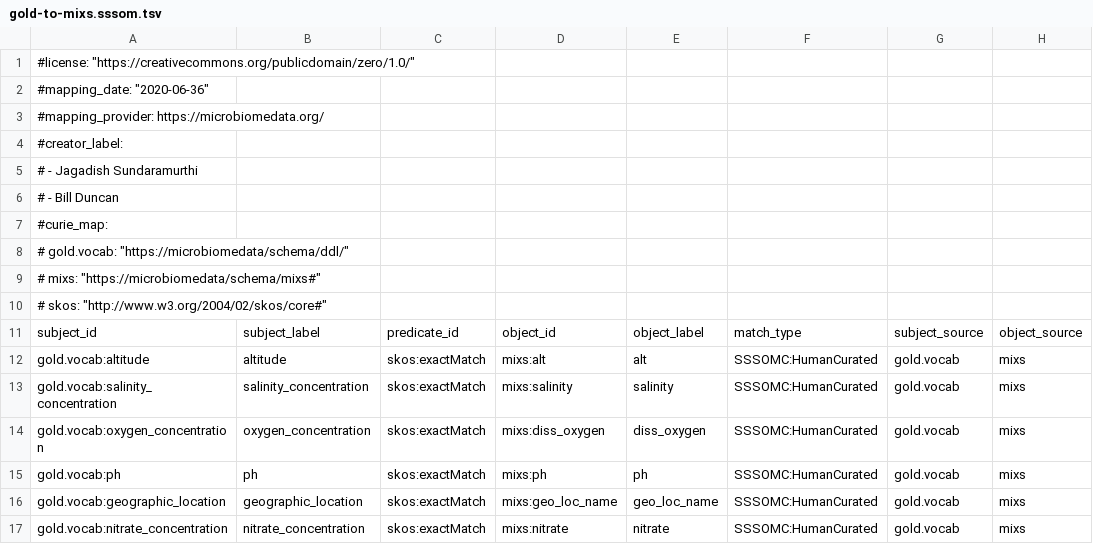
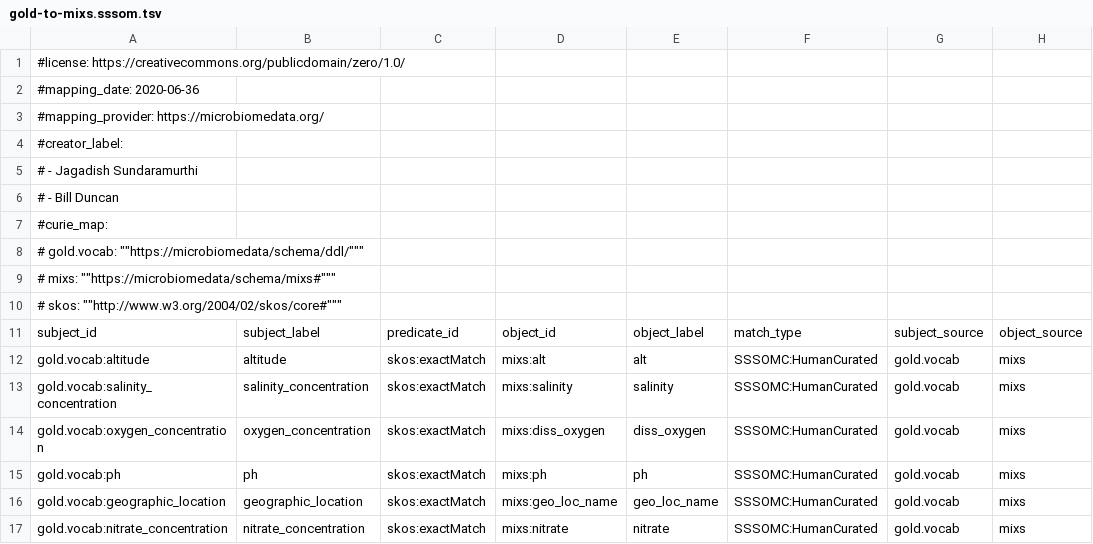
Before and after one commit to microbiomedata/nmdc-metadata, a TSV file: schema/mappings/gold-to-mixs.sssom.tsv, drawn as a sheet; only a part is shown; the diff names each change by its address in the sheet, - before the commit and + after, or states it on an @@ line.

Commit message:
fix bug caused by editing sssom file in Excel

```diff
--- a/schema/mappings/gold-to-mixs.sssom.tsv
+++ b/schema/mappings/gold-to-mixs.sssom.tsv
-A1: #license: "https://creativecommons.org/publicdomain/zero/1.0/"
+A1: #license: https://creativecommons.org/publicdomain/zero/1.0/
-A2: #mapping_date: "2020-06-36"
+A2: #mapping_date: 2020-06-36
-A8: # gold.vocab: "https://microbiomedata/schema/ddl/"
+A8: # gold.vocab: ""https://microbiomedata/schema/ddl/"""
-A9: # mixs: "https://microbiomedata/schema/mixs#"
+A9: # mixs: ""https://microbiomedata/schema/mixs#"""
-A10: # skos: "http://www.w3.org/2004/02/skos/core#"
+A10: # skos: ""http://www.w3.org/2004/02/skos/core#"""
```
